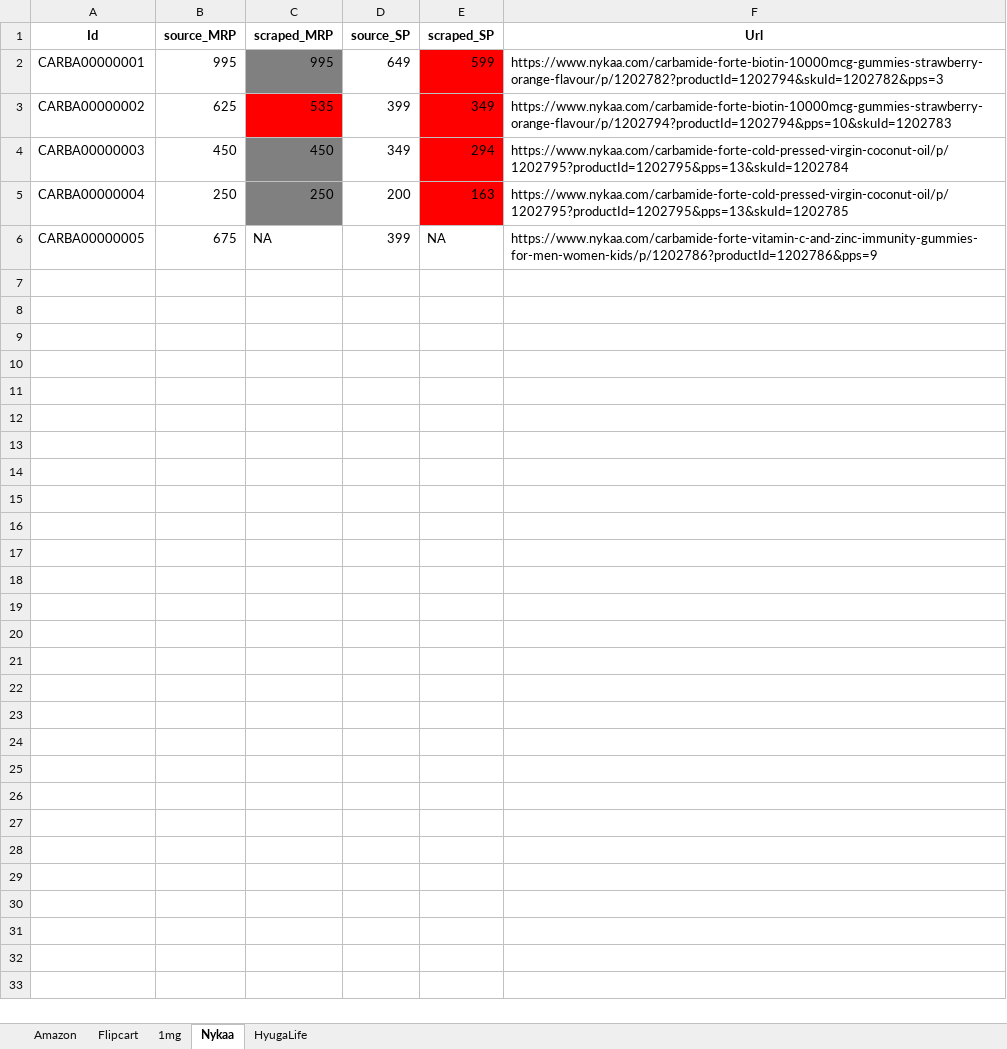
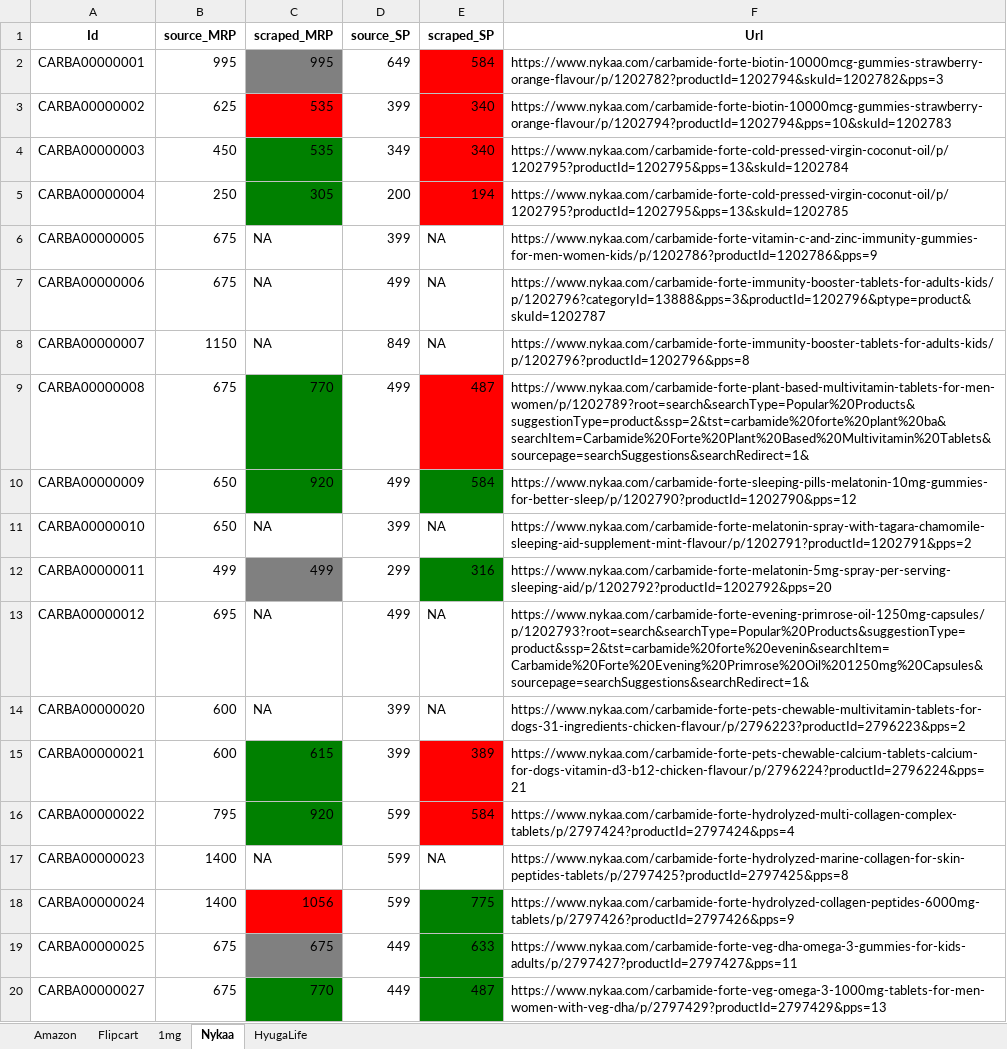
Before and after one commit to AsyncXeNo/price-monitoring, an Excel workbook: data/output.xlsx, sheet Nykaa, drawn as a sheet; only a part is shown; values as stored, in another font and other column widths than the file's, no borders; the diff covers the shown part only; the diff names each change by its address in the sheet, - before the commit and + after, or states it on an @@ line.

```diff
--- a/data/output.xlsx (sheet Nykaa)
+++ b/data/output.xlsx (sheet Nykaa)
-E2 (scraped_SP): 599
+E2 (scraped_SP): 584
-E3 (scraped_SP): 349
+E3 (scraped_SP): 340
-C4 (scraped_MRP): 450
+C4 (scraped_MRP): 535
-C4:C5 fill: #808080
+C4:C5 fill: #008000
-E4 (scraped_SP): 294
+E4 (scraped_SP): 340
-C5 (scraped_MRP): 250
+C5 (scraped_MRP): 305
-E5 (scraped_SP): 163
+E5 (scraped_SP): 194
+row 7: CARBA00000006 | 675 | NA | 499 | NA | https://www.nykaa.com/carbamide-forte-immunity-booster-tablets-for-adults-kids/p/1202796?categoryId=13888&pps=3&productId=1202796&ptype=product&skuId=1202787
+row 8: CARBA00000007 | 1150 | NA | 849 | NA | https://www.nykaa.com/carbamide-forte-immunity-booster-tablets-for-adults-kids/p/1202796?productId=1202796&pps=8
+row 9: CARBA00000008 | 675 | 770 | 499 | 487 | https://www.nykaa.com/carbamide-forte-plant-based-multivitamin-tablets-for-men-women/p/1202789?root=search&searchType=Popular%20Products&suggestionType=product&ssp=2&tst=carbamide%20forte%20plant%20ba&searchItem=Carbamide%20Forte%20Plant%20Based%20Multivitamin%20Tablets&sourcepage=searchSuggestions&searchRedirect=1&
+row 10: CARBA00000009 | 650 | 920 | 499 | 584 | https://www.nykaa.com/carbamide-forte-sleeping-pills-melatonin-10mg-gummies-for-better-sleep/p/1202790?productId=1202790&pps=12
+row 11: CARBA00000010 | 650 | NA | 399 | NA | https://www.nykaa.com/carbamide-forte-melatonin-spray-with-tagara-chamomile-sleeping-aid-supplement-mint-flavour/p/1202791?productId=1202791&pps=2
+row 12: CARBA00000011 | 499 | 499 | 299 | 316 | https://www.nykaa.com/carbamide-forte-melatonin-5mg-spray-per-serving-sleeping-aid/p/1202792?productId=1202792&pps=20
+row 13: CARBA00000012 | 695 | NA | 499 | NA | https://www.nykaa.com/carbamide-forte-evening-primrose-oil-1250mg-capsules/p/1202793?root=search&searchType=Popular%20Products&suggestionType=product&ssp=2&tst=carbamide%20forte%20evenin&searchItem=Carbamide%20Forte%20Evening%20Primrose%20Oil%201250mg%20Capsules&sourcepage=searchSuggestions&searchRedirect=1&
+row 14: CARBA00000020 | 600 | NA | 399 | NA | https://www.nykaa.com/carbamide-forte-pets-chewable-multivitamin-tablets-for-dogs-31-ingredients-chicken-flavour/p/2796223?productId=2796223&pps=2
+row 15: CARBA00000021 | 600 | 615 | 399 | 389 | https://www.nykaa.com/carbamide-forte-pets-chewable-calcium-tablets-calcium-for-dogs-vitamin-d3-b12-chicken-flavour/p/2796224?productId=2796224&pps=21
+row 16: CARBA00000022 | 795 | 920 | 599 | 584 | https://www.nykaa.com/carbamide-forte-hydrolyzed-multi-collagen-complex-tablets/p/2797424?productId=2797424&pps=4
+row 17: CARBA00000023 | 1400 | NA | 599 | NA | https://www.nykaa.com/carbamide-forte-hydrolyzed-marine-collagen-for-skin-peptides-tablets/p/2797425?productId=2797425&pps=8
+row 18: CARBA00000024 | 1400 | 1056 | 599 | 775 | https://www.nykaa.com/carbamide-forte-hydrolyzed-collagen-peptides-6000mg-tablets/p/2797426?productId=2797426&pps=9
+row 19: CARBA00000025 | 675 | 675 | 449 | 633 | https://www.nykaa.com/carbamide-forte-veg-dha-omega-3-gummies-for-kids-adults/p/2797427?productId=2797427&pps=11
+row 20: CARBA00000027 | 675 | 770 | 449 | 487 | https://www.nykaa.com/carbamide-forte-veg-omega-3-1000mg-tablets-for-men-women-with-veg-dha/p/2797429?productId=2797429&pps=13
```
Also changed, not shown: 118 added rows elsewhere in this sheet, sheet Amazon, sheet Flipcart, sheet HyugaLife, sheet 1mg, 15 other files.
